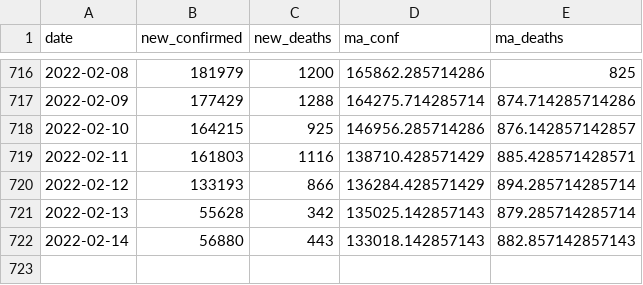
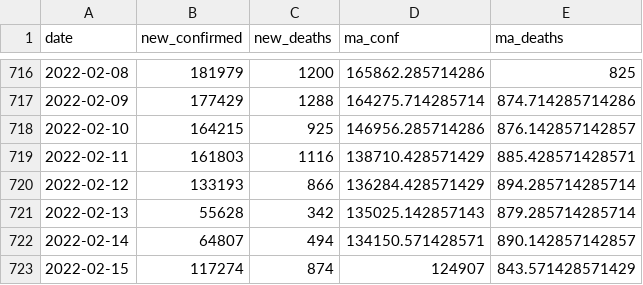
Before and after one commit to ramongss/COVID19-AutoReports, a CSV file: data/treated-data.csv, drawn as a sheet; only a part is shown, gaps mark what is left out.

```diff
--- a/data/treated-data.csv
+++ b/data/treated-data.csv
@@ -721,2 +721,3 @@
 2022-02-13,55628,342,135025.142857143,879.285714285714
-2022-02-14,56880,443,133018.142857143,882.857142857143
+2022-02-14,64807,494,134150.571428571,890.142857142857
+2022-02-15,117274,874,124907,843.571428571429
```
Also changed, not shown: 3 other files.
